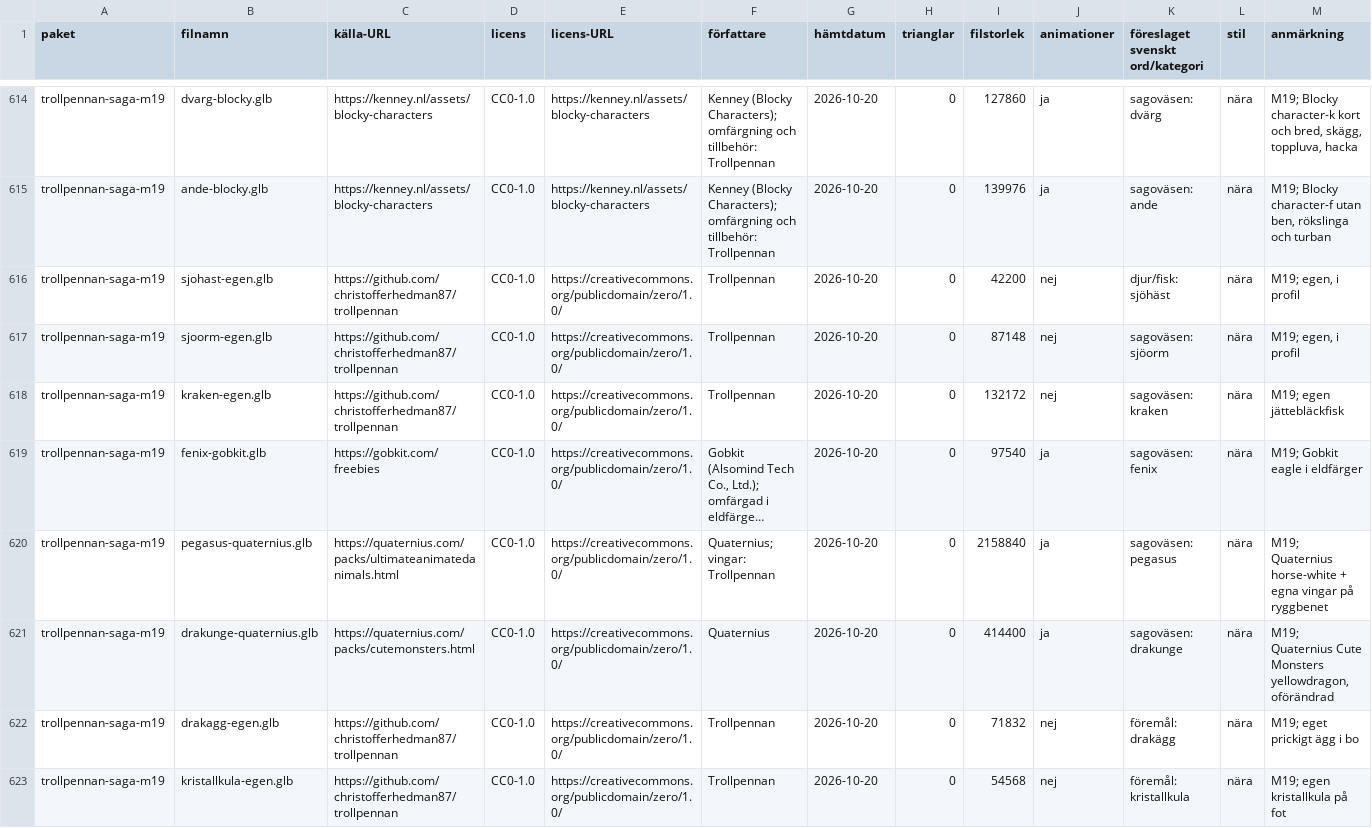
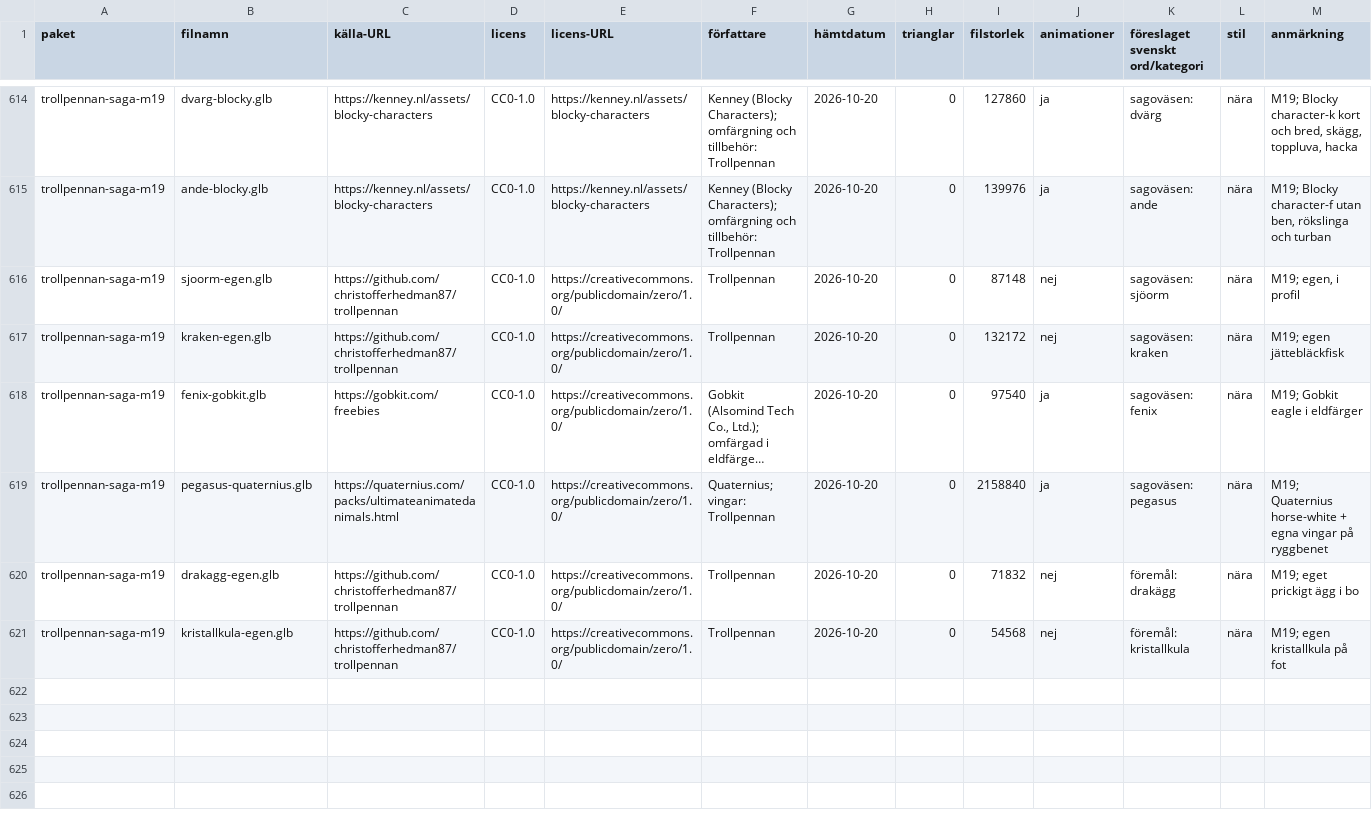
Before and after one commit to christofferhedman87/trollpennan, a TSV file: rundor/R3F-modellserie/manifest-serie.tsv, drawn as a sheet; only a part is shown, gaps mark what is left out; long unchanged cells end in …; rows hold the shown columns only; the diff names each change by its address in the sheet, - before the commit and + after, or states it on an @@ line.

Commit message:
M19 utan sjöhäst (krockar med tolktest) och drakunge (sidfel); .gitignore node_modules utan snedstreck; kor.sh stoppar symlänkar

```diff
--- a/rundor/R3F-modellserie/manifest-serie.tsv
+++ b/rundor/R3F-modellserie/manifest-serie.tsv
-row 616: trollpennan-saga-m19 | sjohast-egen.glb | https://github.com/christofferhedman87/trollpennan | CC0-1.0 | https://creativecommons.org/publicdomain/zero/1.0/ | Trollpennan | 2026-10-20 | 0 | 42200 | nej | djur/fisk: sjöhäst | nära | M19; egen, i profil
-row 621: trollpennan-saga-m19 | drakunge-quaternius.glb | https://quaternius.com/packs/cutemonsters.html | CC0-1.0 | https://creativecommons.org/publicdomain/zero/1.0/ | Quaternius | 2026-10-20 | 0 | 414400 | ja | sagoväsen: drakunge | nära | M19; Quaternius Cute Monsters yellowdragon, oförändrad
```
Also changed, not shown: rundor/R3F-modellserie/M19/former.tsv, rundor/R3F-modellserie/forvantat.tsv, 8 other files.
